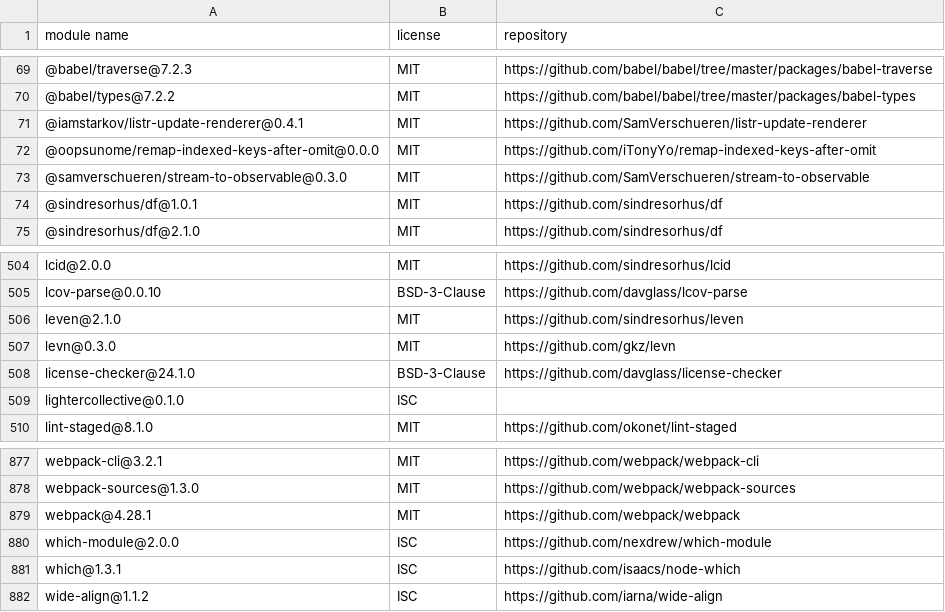
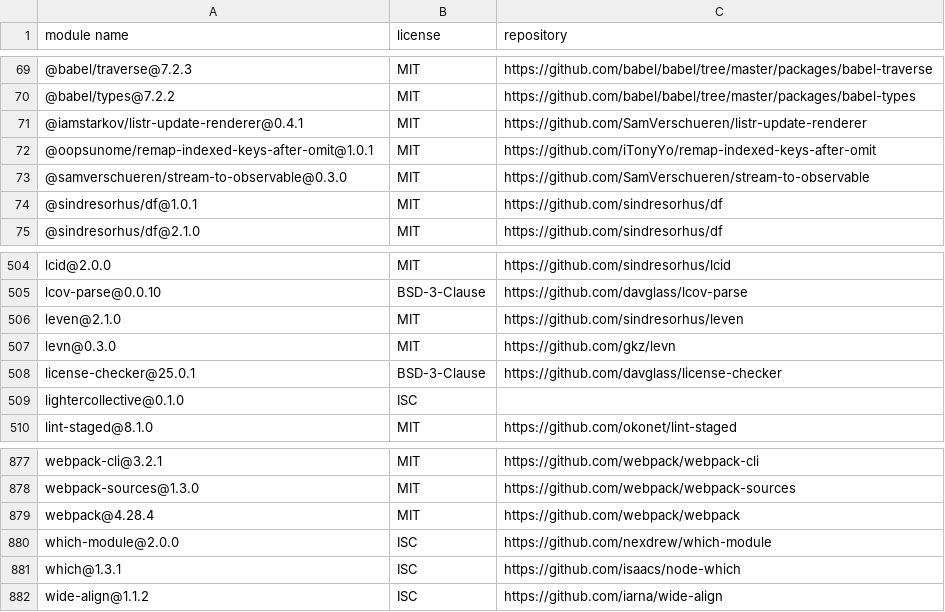
Before and after one commit to iTonyYo/remap-indexed-keys-after-omit, a CSV file: licenses-development.csv, drawn as a sheet; only a part is shown, gaps mark what is left out.

```diff
--- a/licenses-development.csv
+++ b/licenses-development.csv
@@ -71,3 +71,3 @@
 "@iamstarkov/listr-update-renderer@0.4.1","MIT","https://github.com/SamVerschueren/listr-update-renderer"
-"@oopsunome/remap-indexed-keys-after-omit@0.0.0","MIT","https://github.com/iTonyYo/remap-indexed-keys-after-omit"
+"@oopsunome/remap-indexed-keys-after-omit@1.0.1","MIT","https://github.com/iTonyYo/remap-indexed-keys-after-omit"
 "@samverschueren/stream-to-observable@0.3.0","MIT","https://github.com/SamVerschueren/stream-to-observable"
@@ -507,3 +507,3 @@
 "levn@0.3.0","MIT","https://github.com/gkz/levn"
-"license-checker@24.1.0","BSD-3-Clause","https://github.com/davglass/license-checker"
+"license-checker@25.0.1","BSD-3-Clause","https://github.com/davglass/license-checker"
 "lightercollective@0.1.0","ISC",""
@@ -878,3 +878,3 @@
 "webpack-sources@1.3.0","MIT","https://github.com/webpack/webpack-sources"
-"webpack@4.28.1","MIT","https://github.com/webpack/webpack"
+"webpack@4.28.4","MIT","https://github.com/webpack/webpack"
 "which-module@2.0.0","ISC","https://github.com/nexdrew/which-module"
```
Also changed, not shown: licenses-production.csv, 2 other files.
